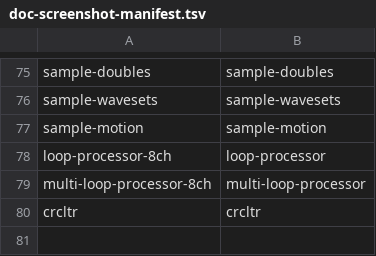
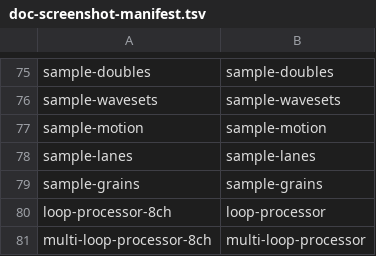
Before and after one commit to s3g/s3g-dsp, a TSV file: scripts/doc-screenshot-manifest.tsv, drawn as a sheet; only a part is shown, gaps mark what is left out; the shorter side is filled out with more unchanged rows; the diff names each change by its address in the sheet, - before the commit and + after, or states it on an @@ line.

Commit message:
Lanes and Grains cont

```diff
--- a/scripts/doc-screenshot-manifest.tsv
+++ b/scripts/doc-screenshot-manifest.tsv
+row 78: sample-lanes | sample-lanes
+row 79: sample-grains | sample-grains
```
Also changed, not shown: 25 other files.
